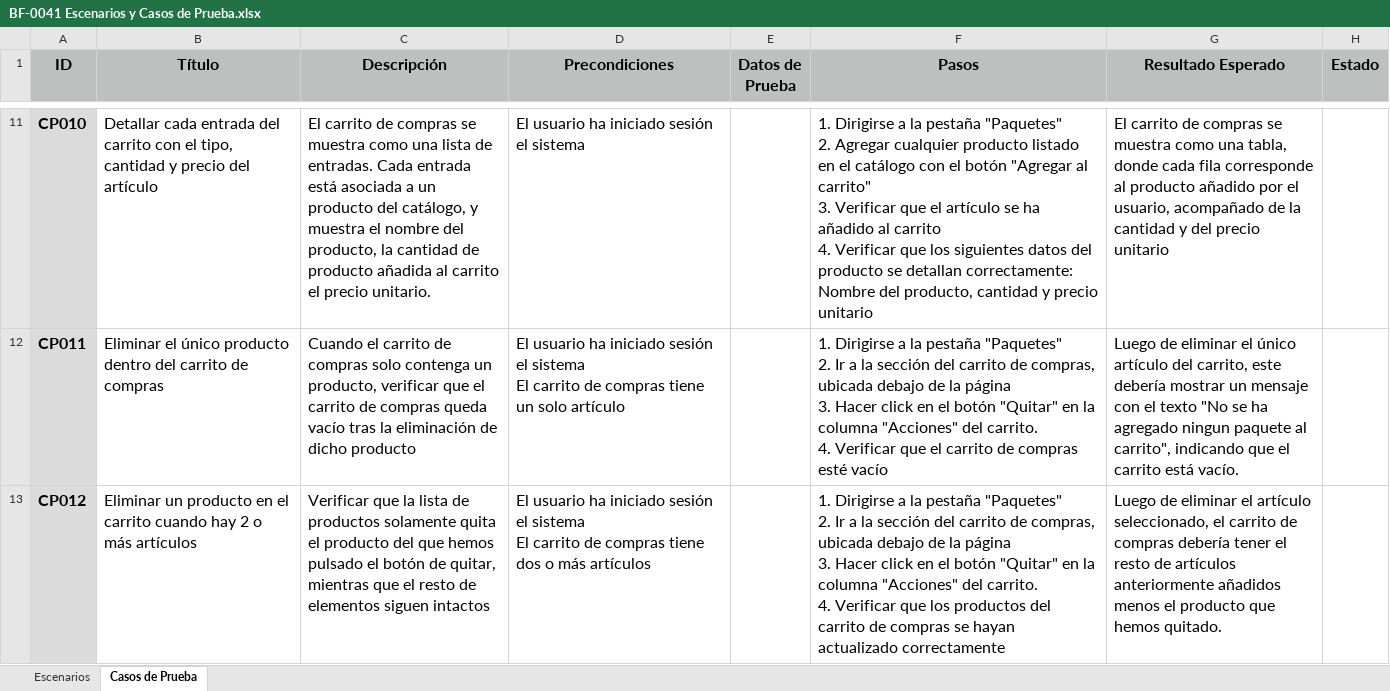
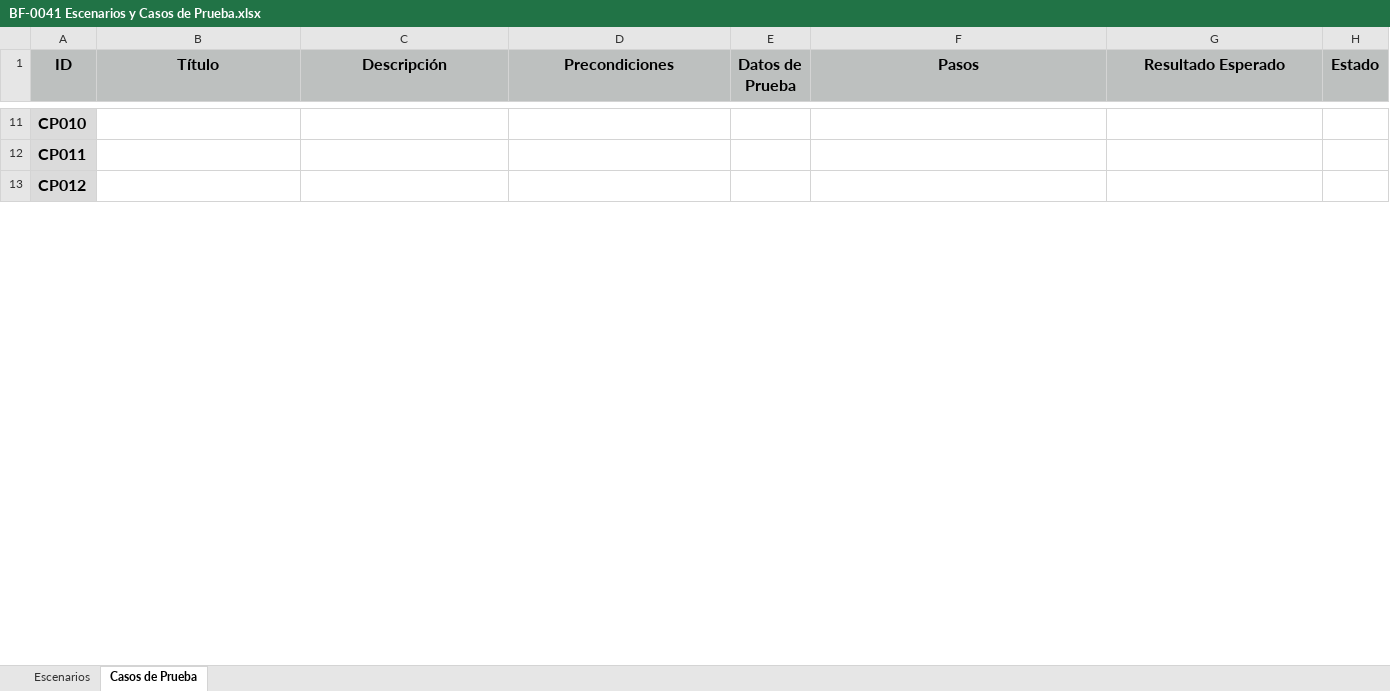
Before and after one commit to Richiess1/Proyecto-PDS-BarbieFinanciera, an Excel workbook: FASE 2/BF-0041/BF-0041 Escenarios y Casos de Prueba.xlsx, sheet Casos de Prueba, drawn as a sheet; only a part is shown, gaps mark what is left out; values as stored, in another font and other column widths than the file's, no borders; conditional formats not drawn; ↵ is a line break in a cell; the diff covers the shown part only; the diff names each change by its address in the sheet, - before the commit and + after, or states it on an @@ line.

```diff
--- a/FASE 2/BF-0041/BF-0041 Escenarios y Casos de Prueba.xlsx (sheet Casos de Prueba)
+++ b/FASE 2/BF-0041/BF-0041 Escenarios y Casos de Prueba.xlsx (sheet Casos de Prueba)
-B11 (Título): Detallar cada entrada del carrito con el tipo, cantidad y precio del artículo
+B11 (Título): (empty)
-C11 (Descripción): El carrito de compras se muestra como una lista de entradas. Cada entrada está asociada a un producto del catálogo, y muestra el nombre del producto, la cantidad de producto añadida al carrito el precio unitario.
+C11 (Descripción): (empty)
-D11 (Precondiciones): El usuario ha iniciado sesión el sistema
+D11 (Precondiciones): (empty)
-F11 (Pasos): 1. Dirigirse a la pestaña "Paquetes" ↵ 2. Agregar cualquier producto listado en el catálogo con el botón "Agregar al carrito" ↵ 3. Verificar que el artículo se ha añadido al carrito ↵ 4. Verificar que los siguientes datos del producto se detallan correctamente: Nombre del producto, cantidad y precio unitario
+F11 (Pasos): (empty)
-G11 (Resultado Esperado): El carrito de compras se muestra como una tabla, donde cada fila corresponde al producto añadido por el usuario, acompañado de la cantidad y del precio unitario
+G11 (Resultado Esperado): (empty)
-B12 (Título): Eliminar el único producto dentro del carrito de compras
+B12 (Título): (empty)
-C12 (Descripción): Cuando el carrito de compras solo contenga un producto, verificar que el carrito de compras queda vacío tras la eliminación de dicho producto
+C12 (Descripción): (empty)
-D12 (Precondiciones): El usuario ha iniciado sesión el sistema ↵ El carrito de compras tiene un solo artículo
+D12 (Precondiciones): (empty)
-F12 (Pasos): 1. Dirigirse a la pestaña "Paquetes" ↵ 2. Ir a la sección del carrito de compras, ubicada debajo de la página ↵ 3. Hacer click en el botón "Quitar" en la columna "Acciones" del carrito. ↵ 4. Verificar que el carrito de compras esté vacío
+F12 (Pasos): (empty)
-G12 (Resultado Esperado): Luego de eliminar el único artículo del carrito, este debería mostrar un mensaje con el texto "No se ha agregado ningun paquete al carrito", indicando que el carrito está vacío.
+G12 (Resultado Esperado): (empty)
-B13 (Título): Eliminar un producto en el carrito cuando hay 2 o más artículos
+B13 (Título): (empty)
-C13 (Descripción): Verificar que la lista de productos solamente quita el producto del que hemos pulsado el botón de quitar, mientras que el resto de elementos siguen intactos
+C13 (Descripción): (empty)
-D13 (Precondiciones): El usuario ha iniciado sesión el sistema ↵ El carrito de compras tiene dos o más artículos
+D13 (Precondiciones): (empty)
-F13 (Pasos): 1. Dirigirse a la pestaña "Paquetes" ↵ 2. Ir a la sección del carrito de compras, ubicada debajo de la página ↵ 3. Hacer click en el botón "Quitar" en la columna "Acciones" del carrito. ↵ 4. Verificar que los productos del carrito de compras se hayan actualizado correctamente
+F13 (Pasos): (empty)
-G13 (Resultado Esperado): Luego de eliminar el artículo seleccionado, el carrito de compras debería tener el resto de artículos anteriormente añadidos menos el producto que hemos quitado.
+G13 (Resultado Esperado): (empty)
```
Also changed, not shown: 80 edited cells and cell formats elsewhere in this sheet, sheet Escenarios, formulas that keep their value, 6 other files.
